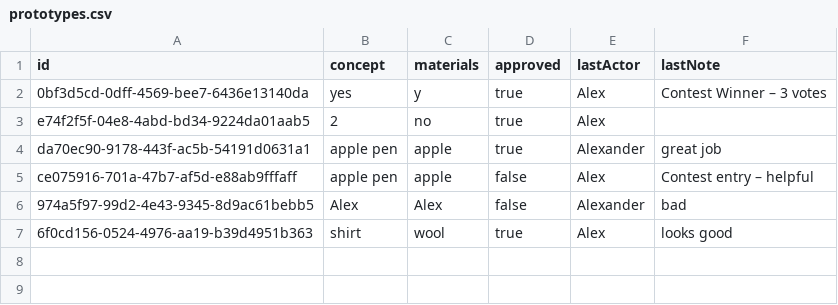
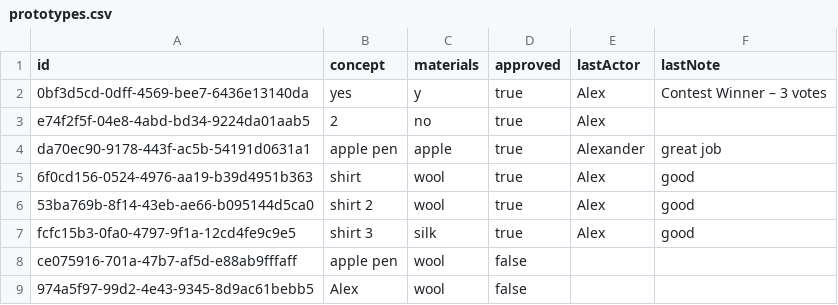
Before and after one commit to JoshuaM176/FinalProject, a CSV file: data/product_development/prototypes.csv, drawn as a sheet.

Commit message:
added cost estimator and other use cases to product dev

```diff
--- a/data/product_development/prototypes.csv
+++ b/data/product_development/prototypes.csv
@@ -4,4 +4,6 @@ e74f2f5f-04e8-4abd-bd34-9224da01aab5,2,no,true,Alex,
 da70ec90-9178-443f-ac5b-54191d0631a1,apple pen,apple,true,Alexander,great job
-ce075916-701a-47b7-af5d-e88ab9fffaff,apple pen,apple,false,Alex,Contest entry – helpful
-974a5f97-99d2-4e43-9345-8d9ac61bebb5,Alex,Alex,false,Alexander,bad
-6f0cd156-0524-4976-aa19-b39d4951b363,shirt,wool,true,Alex,looks good
+6f0cd156-0524-4976-aa19-b39d4951b363,shirt,wool,true,Alex,good
+53ba769b-8f14-43eb-ae66-b095144d5ca0,shirt 2,wool,true,Alex,good
+fcfc15b3-0fa0-4797-9f1a-12cd4fe9c9e5,shirt 3,silk,true,Alex,good
+ce075916-701a-47b7-af5d-e88ab9fffaff,apple pen,wool,false,,
+974a5f97-99d2-4e43-9345-8d9ac61bebb5,Alex,wool,false,,
```
Also changed, not shown: 6 other files.
